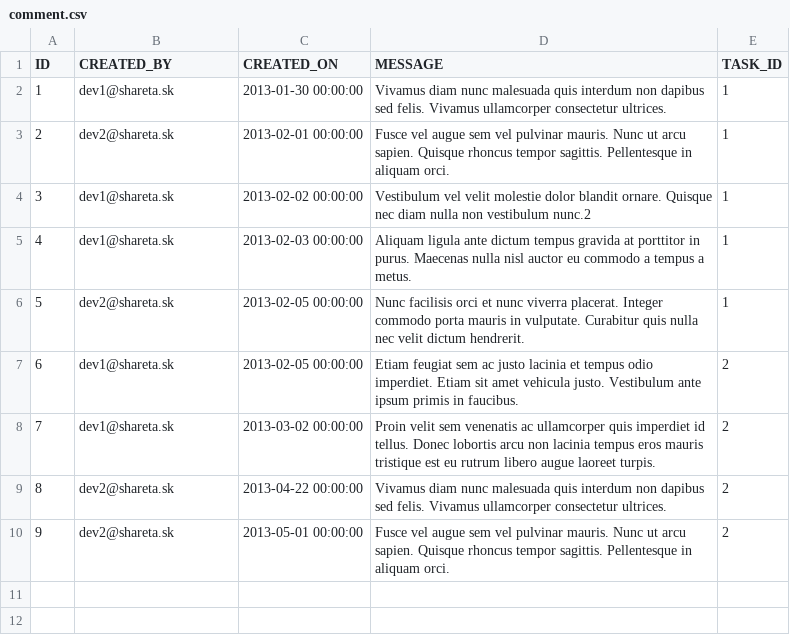
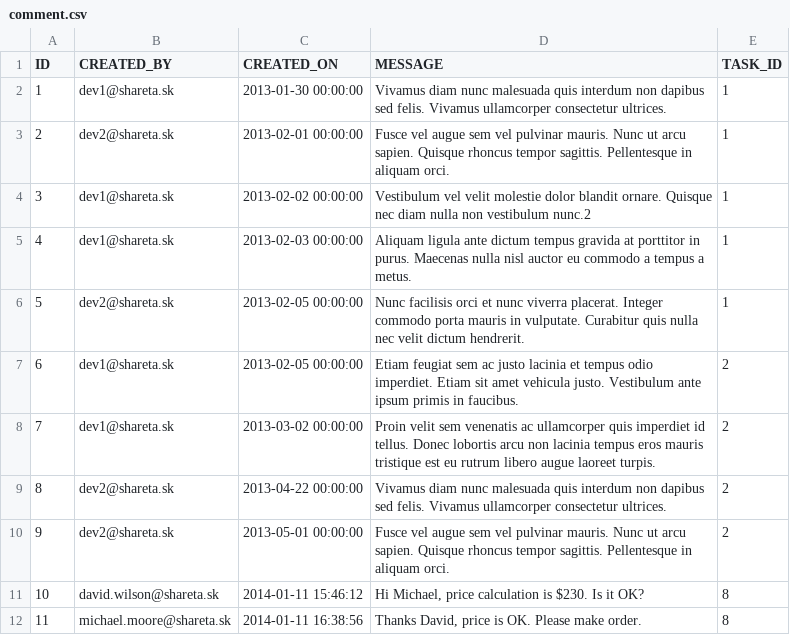
Before and after one commit to sharetask/sharetask, a CSV file: database/src/main/resources/db/migration/dev/comment.csv, drawn as a sheet.

```diff
--- a/database/src/main/resources/db/migration/dev/comment.csv
+++ b/database/src/main/resources/db/migration/dev/comment.csv
@@ -10 +10,3 @@ ID,CREATED_BY,CREATED_ON,MESSAGE,TASK_ID
 9,dev2@shareta.sk,2013-05-01 00:00:00,Fusce vel augue sem vel pulvinar mauris. Nunc ut arcu sapien. Quisque rhoncus tempor sagittis. Pellentesque in aliquam orci.,2
+10,david.wilson@shareta.sk,2014-01-11 15:46:12,"Hi Michael, price calculation is $230. Is it OK?",8
+11,michael.moore@shareta.sk,2014-01-11 16:38:56,"Thanks David, price is OK. Please make order.",8
```
Also changed, not shown: database/src/main/resources/db/migration/dev/task.csv, database/src/main/resources/db/migration/dev/user.csv, 12 other files.
